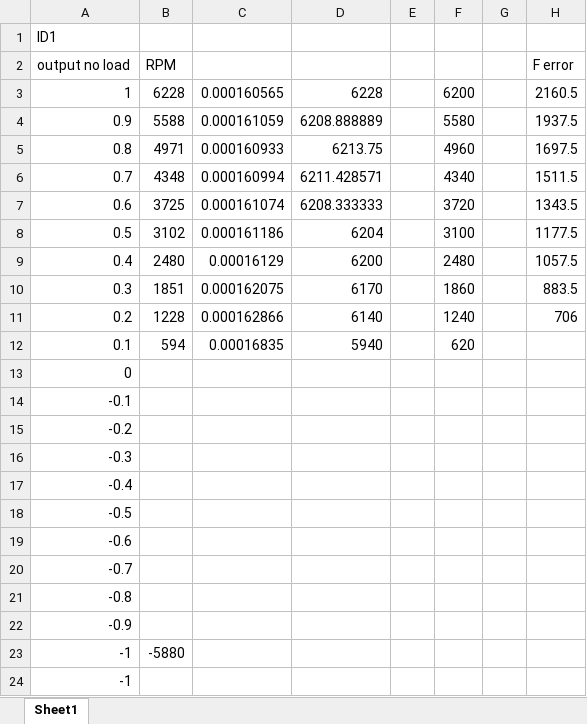
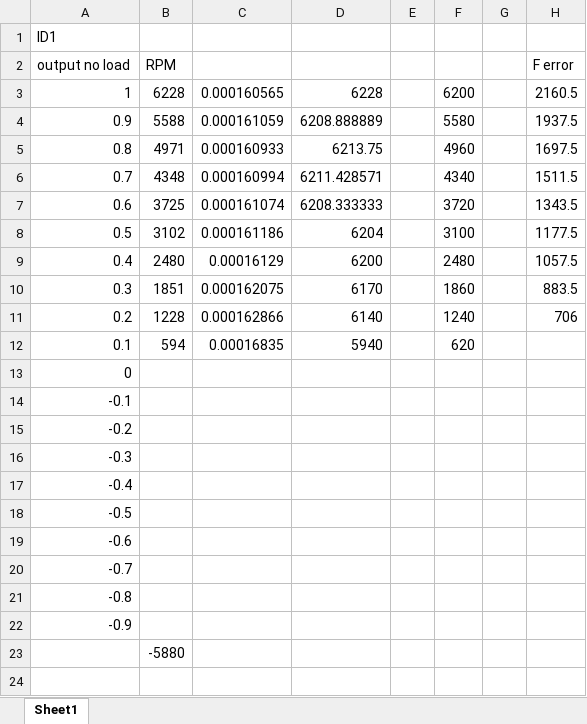
Before and after one commit to mballawickersigpi/2024SwerveDrive, an Excel workbook: Speed chart.xlsx, sheet Sheet1, drawn as a sheet; only a part is shown; values as stored, in another font and other column widths than the file's, no borders; rows hold the shown columns only; the diff names each change by its address in the sheet, - before the commit and + after, or states it on an @@ line.

Commit message:
test from my pc

```diff
--- a/Speed chart.xlsx (sheet Sheet1)
+++ b/Speed chart.xlsx (sheet Sheet1)
-A23: -1
+A23: (empty)
-row 24: -1
```
